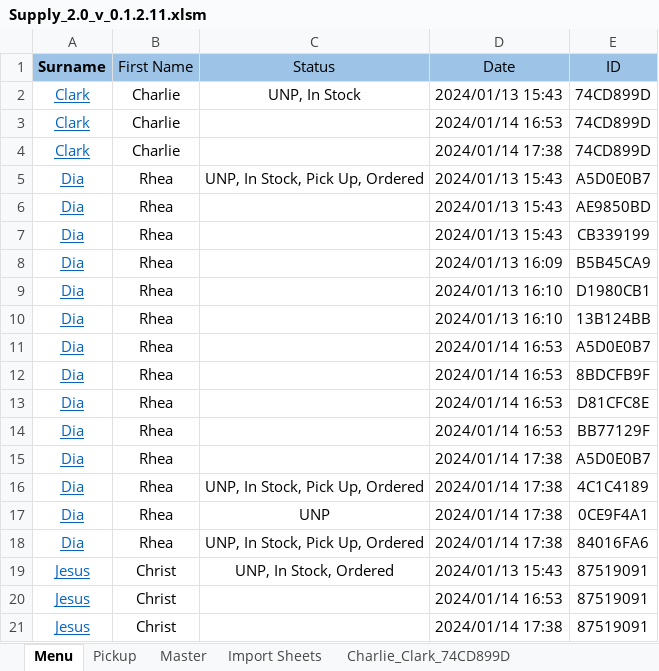
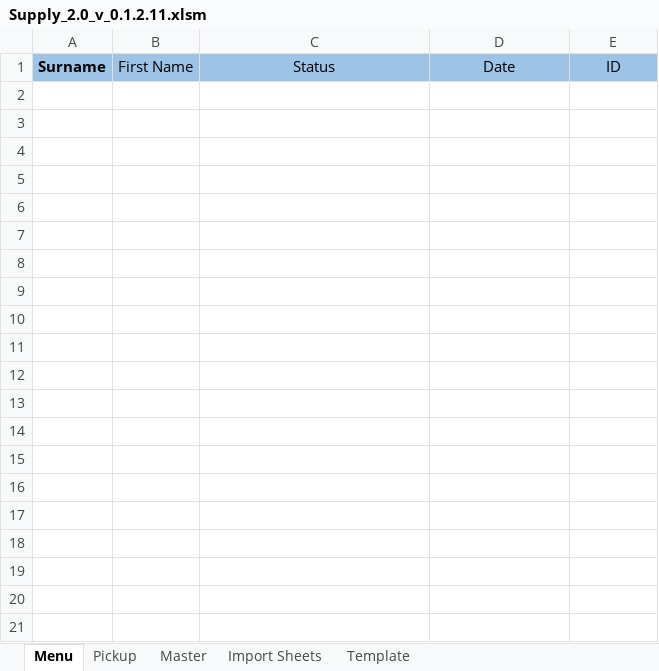
Before and after one commit to C20H12/SupplyExcel, an Excel workbook: Supply_2.0_v_0.1.2.11.xlsm, sheet Menu, drawn as a sheet; only a part is shown; values as stored, in another font and other column widths than the file's, no borders; charts and pictures and conditional formats and table styles not drawn; the diff covers the shown part only; the diff names each change by its address in the sheet, - before the commit and + after, or states it on an @@ line.

Commit message:
Fixed error when dragging cells on status menu, implemented autodeletion of imports. Need to fix on sheet Exchange Form within sheets soon

```diff
--- a/Supply_2.0_v_0.1.2.11.xlsm (sheet Menu)
+++ b/Supply_2.0_v_0.1.2.11.xlsm (sheet Menu)
-sheet tab: Charlie_Clark_74CD899D
-row 2: Clark | Charlie | UNP, In Stock | 2024/01/13 15:43 | 74CD899D
-row 3: Clark | Charlie |  | 2024/01/14 16:53 | 74CD899D
-row 4: Clark | Charlie |  | 2024/01/14 17:38 | 74CD899D
-row 5: Dia | Rhea | UNP, In Stock, Pick Up, Ordered | 2024/01/13 15:43 | A5D0E0B7
-row 6: Dia | Rhea |  | 2024/01/13 15:43 | AE9850BD
-row 7: Dia | Rhea |  | 2024/01/13 15:43 | CB339199
-row 8: Dia | Rhea |  | 2024/01/13 16:09 | B5B45CA9
-row 9: Dia | Rhea |  | 2024/01/13 16:10 | D1980CB1
-row 10: Dia | Rhea |  | 2024/01/13 16:10 | 13B124BB
-row 11: Dia | Rhea |  | 2024/01/14 16:53 | A5D0E0B7
-row 12: Dia | Rhea |  | 2024/01/14 16:53 | 8BDCFB9F
-row 13: Dia | Rhea |  | 2024/01/14 16:53 | D81CFC8E
-row 14: Dia | Rhea |  | 2024/01/14 16:53 | BB77129F
-row 15: Dia | Rhea |  | 2024/01/14 17:38 | A5D0E0B7
-row 16: Dia | Rhea | UNP, In Stock, Pick Up, Ordered | 2024/01/14 17:38 | 4C1C4189
-row 17: Dia | Rhea | UNP | 2024/01/14 17:38 | 0CE9F4A1
-row 18: Dia | Rhea | UNP, In Stock, Pick Up, Ordered | 2024/01/14 17:38 | 84016FA6
-row 19: Jesus | Christ | UNP, In Stock, Ordered | 2024/01/13 15:43 | 87519091
-row 20: Jesus | Christ |  | 2024/01/14 16:53 | 87519091
-row 21: Jesus | Christ |  | 2024/01/14 17:38 | 87519091
```
Also changed, not shown: 10 removed rows elsewhere in this sheet, sheet Master, sheet Pickup, sheet Import Sheets, other sheet tabs, charts or pictures, 10 other files.
